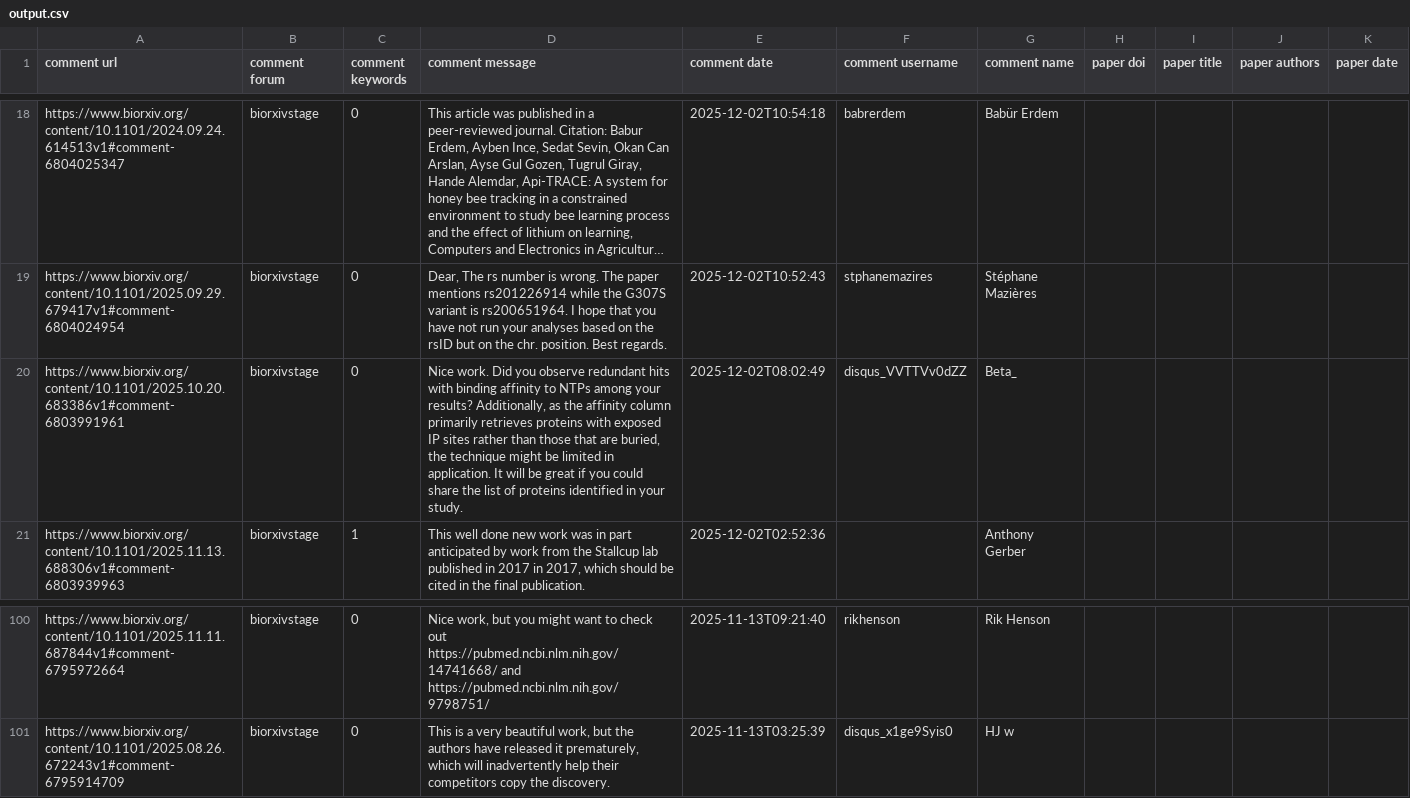
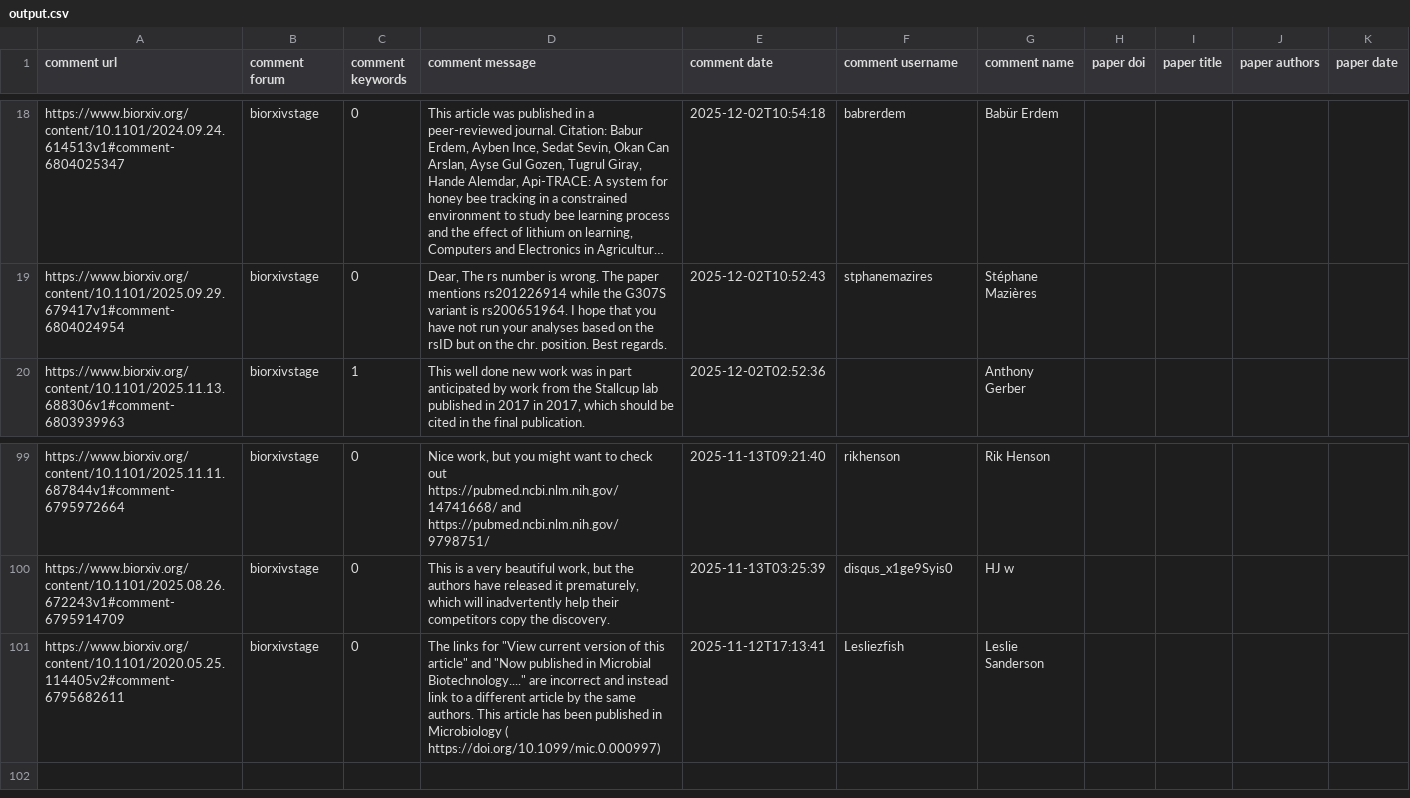
Before and after one commit to asapbio/feedback-asap, a CSV file: output.csv, drawn as a sheet; only a part is shown, gaps mark what is left out; long unchanged cells end in …; removed rows and columns are numbered as before the commit, all else as after; the diff names each change by its address in the sheet, - before the commit and + after, or states it on an @@ line.

```diff
--- a/output.csv
+++ b/output.csv
-row 20: https://www.biorxiv.org/content/10.1101/2025.10.20.683386v1#comment-6803991961 | biorxivstage | 0 | Nice work. Did you observe redundant hits with binding affinity to NTPs among your results? Additionally, as the affinity column primarily retrieves proteins with exposed IP sites rather than those that are buried, the technique might be limited in application. It will be great if you could share the list of proteins identified in your study. | 2025-12-02T08:02:49 | disqus_VVTTVv0dZZ | Beta_
+row 101: https://www.biorxiv.org/content/10.1101/2020.05.25.114405v2#comment-6795682611 | biorxivstage | 0 | The links for "View current version of this article" and "Now published in Microbial Biotechnology...." are incorrect and instead link to a different article by the same authors. This article has been published in Microbiology ( https://doi.org/10.1099/mic.0.000997) | 2025-11-12T17:13:41 | Lesliezfish | Leslie Sanderson
```
